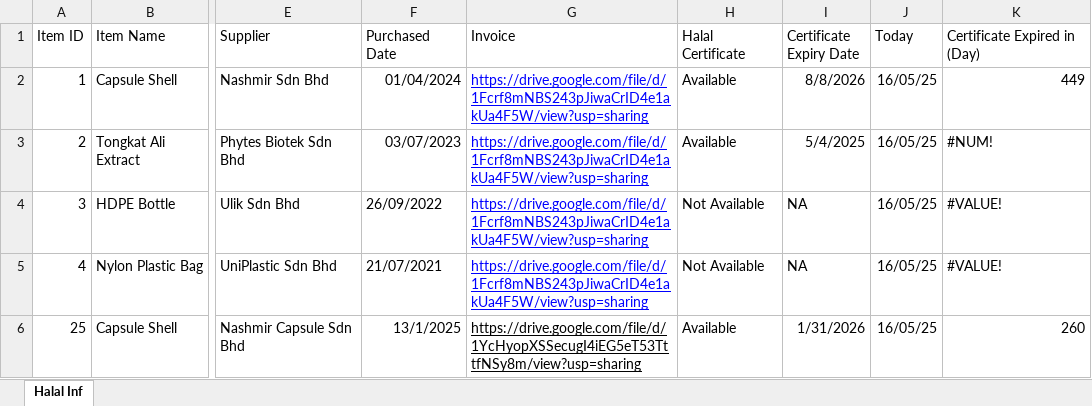
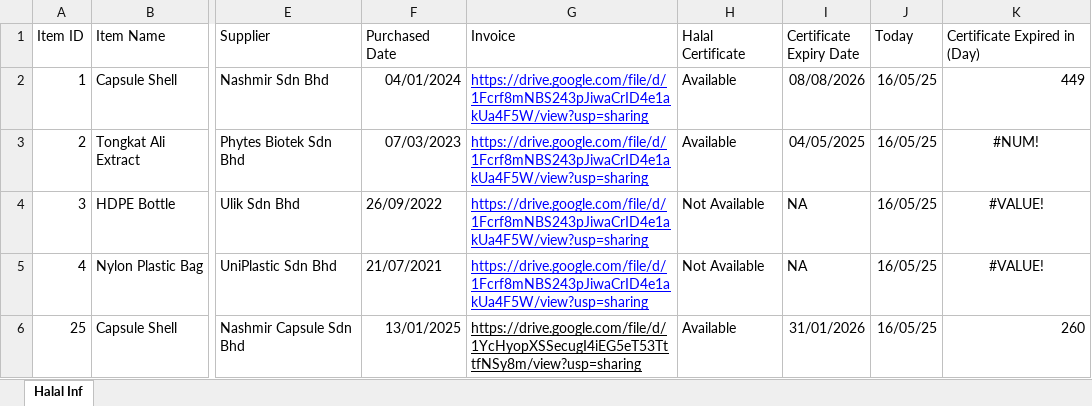
Before and after one commit to Maibaru/ihic-new, an Excel workbook: Halal Inf.xlsx, sheet Halal Inf, drawn as a sheet; only a part is shown, gaps mark what is left out; values as stored, in another font and other column widths than the file's, no borders; charts and pictures and conditional formats and table styles not drawn; the diff names each change by its address in the sheet, - before the commit and + after, or states it on an @@ line.

Commit message:
Add files via upload

```diff
--- a/Halal Inf.xlsx (sheet Halal Inf)
+++ b/Halal Inf.xlsx (sheet Halal Inf)
-F2 (Purchased Date): 01/04/2024
+F2 (Purchased Date): 04/01/2024
-I2 (Certificate Expiry Date): 8/8/2026
+I2 (Certificate Expiry Date): 08/08/2026
-F3 (Purchased Date): 03/07/2023
+F3 (Purchased Date): 07/03/2023
-I3 (Certificate Expiry Date): 5/4/2025
+I3 (Certificate Expiry Date): 04/05/2025
-K3:K5 alignment: left
+K3:K5 alignment: center
-F6 (Purchased Date): 13/1/2025
+F6 (Purchased Date): 13/01/2025
-I6 (Certificate Expiry Date): 1/31/2026
+I6 (Certificate Expiry Date): 31/01/2026
```
Also changed, not shown: charts or pictures.
